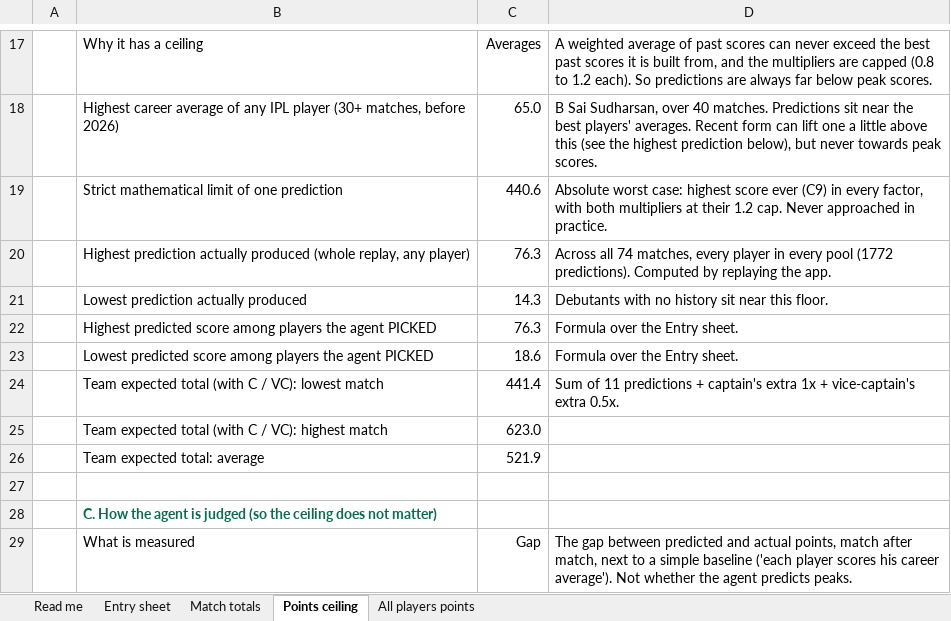
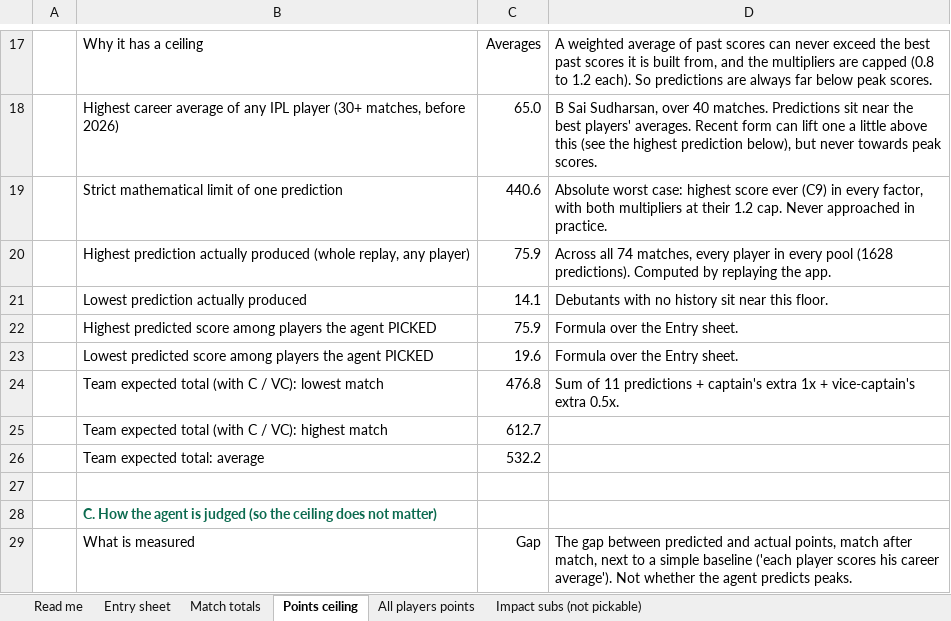
Before and after one commit to vineeth010/ipl-match-day-optimizer, an Excel workbook: docs/entry-sheets/IPL2026_entry_workbook.xlsx, sheet Points ceiling, drawn as a sheet; only a part is shown, gaps mark what is left out; values as stored, in another font and other column widths than the file's, no borders; the diff names each change by its address in the sheet, - before the commit and + after, or states it on an @@ line.

```diff
--- a/docs/entry-sheets/IPL2026_entry_workbook.xlsx (sheet Points ceiling)
+++ b/docs/entry-sheets/IPL2026_entry_workbook.xlsx (sheet Points ceiling)
+sheet tab: Impact subs (not pickable)
-C20: 76.3
+C20: 75.9
-D20: …every pool (1772 predictions). Computed…
+D20: …every pool (1628 predictions). Computed…
-C21: 14.3
+C21: 14.1
-C22: 76.3
+C22: 75.9
-C23: 18.6
+C23: 19.6
-C24: 441.4
+C24: 476.8
-C25: 623.0
+C25: 612.7
-C26: 521.9
+C26: 532.2
```
Also changed, not shown: sheet Entry sheet, sheet All players points, sheet Match totals, sheet Read me, formulas that keep their value, 20 other files.
